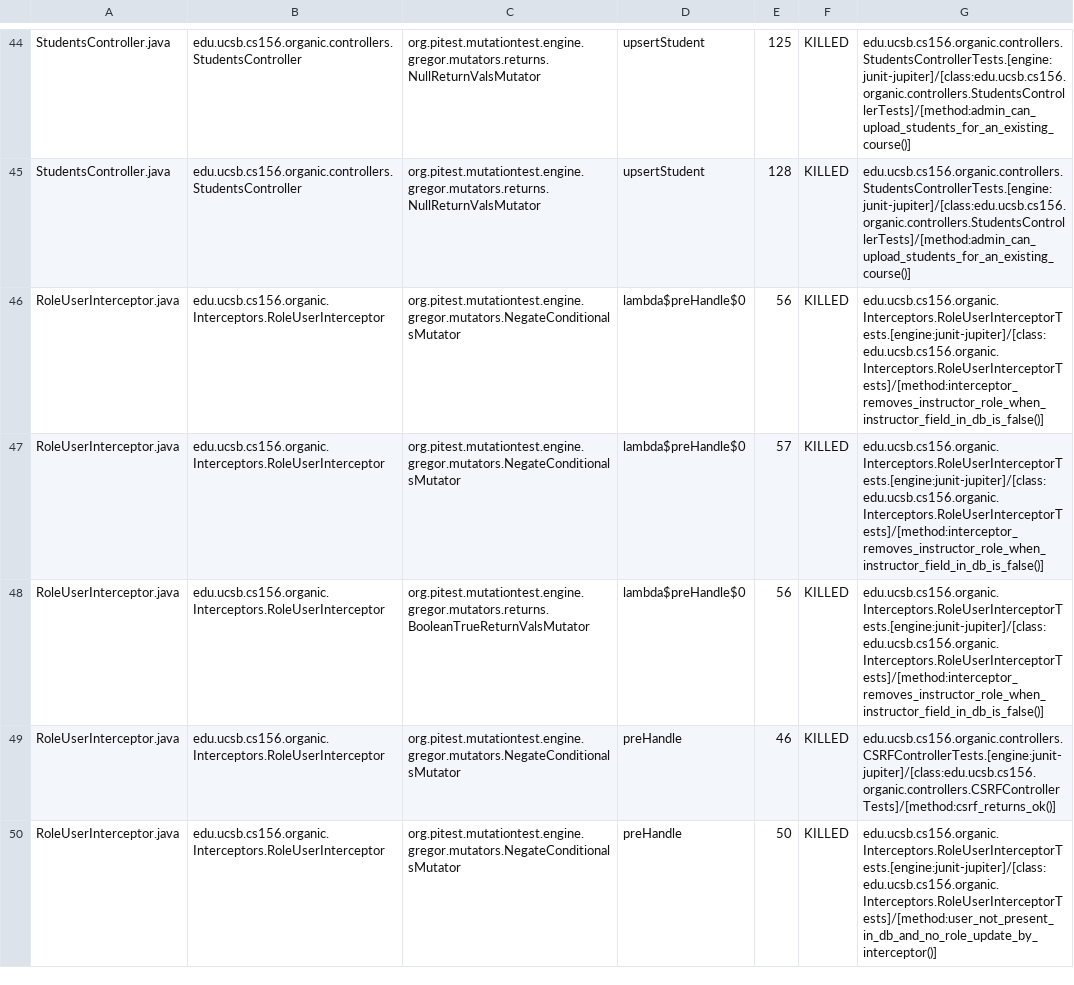
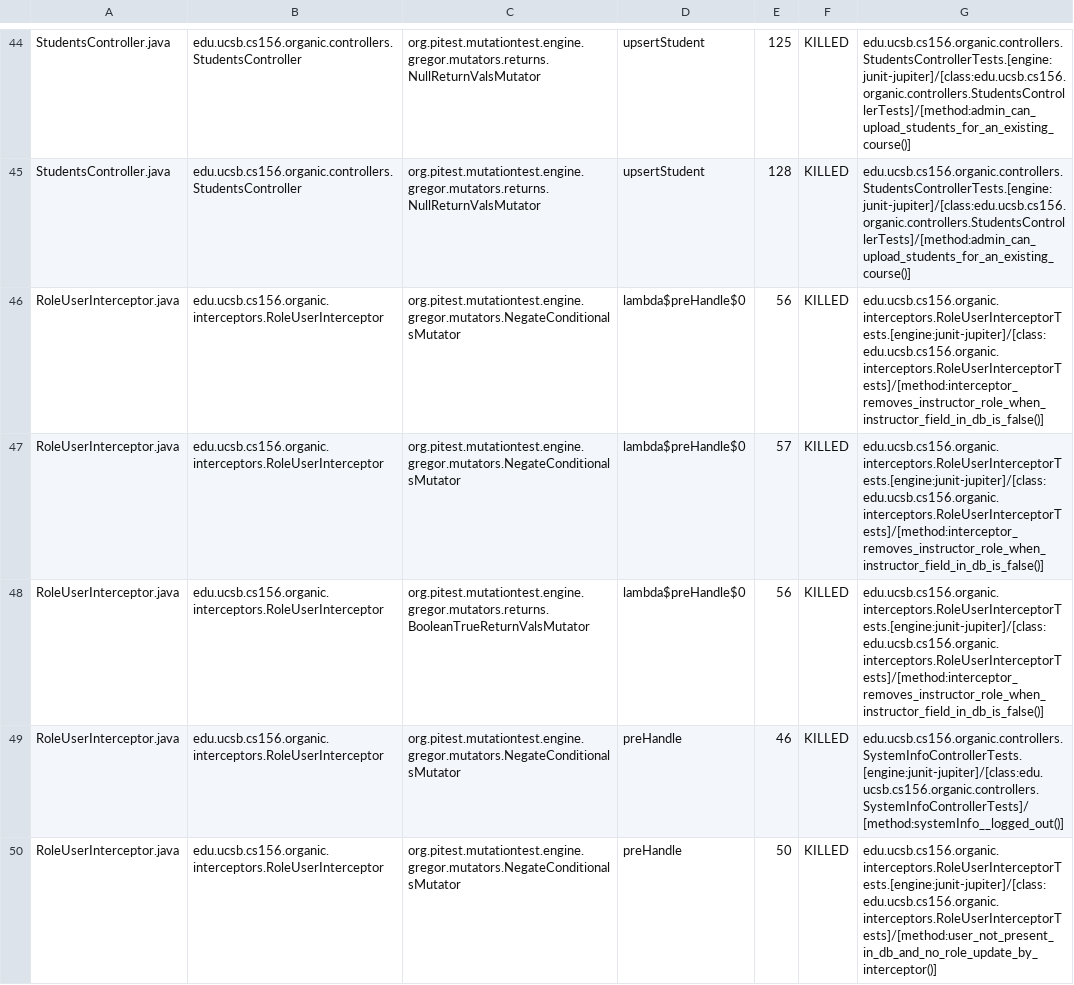
Before and after one commit to ucsb-cs156-w24/proj-organic-w24-6pm-1, a CSV file: prs/60/pitest/mutations.csv, drawn as a sheet; only a part is shown, gaps mark what is left out; the diff covers the shown part only.

Commit message:
Deploying to gh-pages from @ ucsb-cs156-w24/proj-organic-w24-6pm-1@5c10ab67d8165f5dfa52434fab7920e4f3e39a20 🚀

```diff
--- a/prs/60/pitest/mutations.csv
+++ b/prs/60/pitest/mutations.csv
@@ -45,6 +45,6 @@ StudentsController.java,edu.ucsb.cs156.organic.controllers.StudentsController,or
 StudentsController.java,edu.ucsb.cs156.organic.controllers.StudentsController,org.pitest.mutationtest.engine.gregor.mutators.returns.NullReturnValsMutator,upsertStudent,128,KILLED,edu.ucsb.cs156.organic.controllers.StudentsControllerTests.[engine:junit-jupiter]/[class:edu.ucsb.cs156.organic.controllers.StudentsControllerTests]/[method:admin_can_upload_students_for_an_existing_course()]
-RoleUserInterceptor.java,edu.ucsb.cs156.organic.Interceptors.RoleUserInterceptor,org.pitest.mutationtest.engine.gregor.mutators.NegateConditionalsMutator,lambda$preHandle$0,56,KILLED,edu.ucsb.cs156.organic.Interceptors.RoleUserInterceptorTests.[engine:junit-jupiter]/[class:edu.ucsb.cs156.organic.Interceptors.RoleUserInterceptorTests]/[method:interceptor_removes_instructor_role_when_instructor_field_in_db_is_false()]
-RoleUserInterceptor.java,edu.ucsb.cs156.organic.Interceptors.RoleUserInterceptor,org.pitest.mutationtest.engine.gregor.mutators.NegateConditionalsMutator,lambda$preHandle$0,57,KILLED,edu.ucsb.cs156.organic.Interceptors.RoleUserInterceptorTests.[engine:junit-jupiter]/[class:edu.ucsb.cs156.organic.Interceptors.RoleUserInterceptorTests]/[method:interceptor_removes_instructor_role_when_instructor_field_in_db_is_false()]
-RoleUserInterceptor.java,edu.ucsb.cs156.organic.Interceptors.RoleUserInterceptor,org.pitest.mutationtest.engine.gregor.mutators.returns.BooleanTrueReturnValsMutator,lambda$preHandle$0,56,KILLED,edu.ucsb.cs156.organic.Interceptors.RoleUserInterceptorTests.[engine:junit-jupiter]/[class:edu.ucsb.cs156.organic.Interceptors.RoleUserInterceptorTests]/[method:interceptor_removes_instructor_role_when_instructor_field_in_db_is_false()]
-RoleUserInterceptor.java,edu.ucsb.cs156.organic.Interceptors.RoleUserInterceptor,org.pitest.mutationtest.engine.gregor.mutators.NegateConditionalsMutator,preHandle,46,KILLED,edu.ucsb.cs156.organic.controllers.CSRFControllerTests.[engine:junit-jupiter]/[class:edu.ucsb.cs156.organic.controllers.CSRFControllerTests]/[method:csrf_returns_ok()]
-RoleUserInterceptor.java,edu.ucsb.cs156.organic.Interceptors.RoleUserInterceptor,org.pitest.mutationtest.engine.gregor.mutators.NegateConditionalsMutator,preHandle,50,KILLED,edu.ucsb.cs156.organic.Interceptors.RoleUserInterceptorTests.[engine:junit-jupiter]/[class:edu.ucsb.cs156.organic.Interceptors.RoleUserInterceptorTests]/[method:user_not_present_in_db_and_no_role_update_by_interceptor()]
+RoleUserInterceptor.java,edu.ucsb.cs156.organic.interceptors.RoleUserInterceptor,org.pitest.mutationtest.engine.gregor.mutators.NegateConditionalsMutator,lambda$preHandle$0,56,KILLED,edu.ucsb.cs156.organic.interceptors.RoleUserInterceptorTests.[engine:junit-jupiter]/[class:edu.ucsb.cs156.organic.interceptors.RoleUserInterceptorTests]/[method:interceptor_removes_instructor_role_when_instructor_field_in_db_is_false()]
+RoleUserInterceptor.java,edu.ucsb.cs156.organic.interceptors.RoleUserInterceptor,org.pitest.mutationtest.engine.gregor.mutators.NegateConditionalsMutator,lambda$preHandle$0,57,KILLED,edu.ucsb.cs156.organic.interceptors.RoleUserInterceptorTests.[engine:junit-jupiter]/[class:edu.ucsb.cs156.organic.interceptors.RoleUserInterceptorTests]/[method:interceptor_removes_instructor_role_when_instructor_field_in_db_is_false()]
+RoleUserInterceptor.java,edu.ucsb.cs156.organic.interceptors.RoleUserInterceptor,org.pitest.mutationtest.engine.gregor.mutators.returns.BooleanTrueReturnValsMutator,lambda$preHandle$0,56,KILLED,edu.ucsb.cs156.organic.interceptors.RoleUserInterceptorTests.[engine:junit-jupiter]/[class:edu.ucsb.cs156.organic.interceptors.RoleUserInterceptorTests]/[method:interceptor_removes_instructor_role_when_instructor_field_in_db_is_false()]
+RoleUserInterceptor.java,edu.ucsb.cs156.organic.interceptors.RoleUserInterceptor,org.pitest.mutationtest.engine.gregor.mutators.NegateConditionalsMutator,preHandle,46,KILLED,edu.ucsb.cs156.organic.controllers.SystemInfoControllerTests.[engine:junit-jupiter]/[class:edu.ucsb.cs156.organic.controllers.SystemInfoControllerTests]/[method:systemInfo__logged_out()]
+RoleUserInterceptor.java,edu.ucsb.cs156.organic.interceptors.RoleUserInterceptor,org.pitest.mutationtest.engine.gregor.mutators.NegateConditionalsMutator,preHandle,50,KILLED,edu.ucsb.cs156.organic.interceptors.RoleUserInterceptorTests.[engine:junit-jupiter]/[class:edu.ucsb.cs156.organic.interceptors.RoleUserInterceptorTests]/[method:user_not_present_in_db_and_no_role_update_by_interceptor()]
```
Also changed, not shown: 18 edited cells elsewhere in this file, 20 other files.
